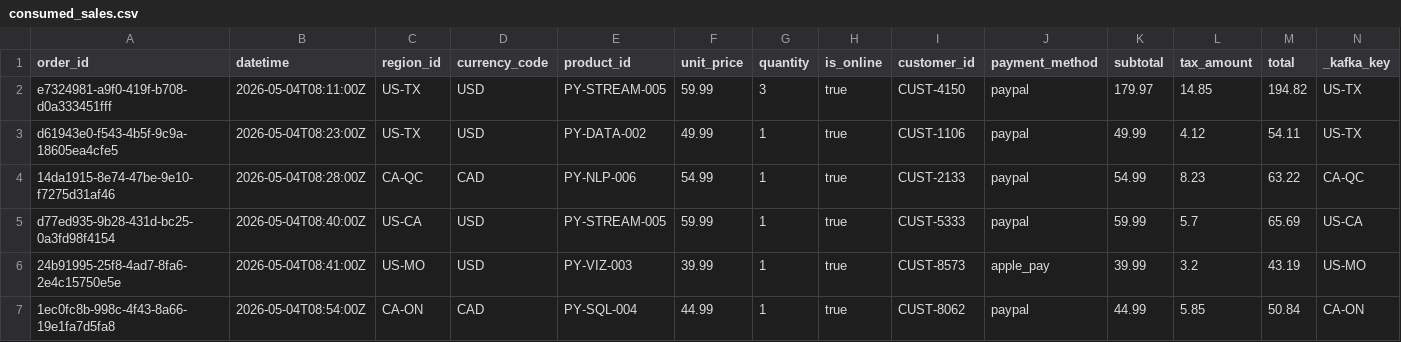
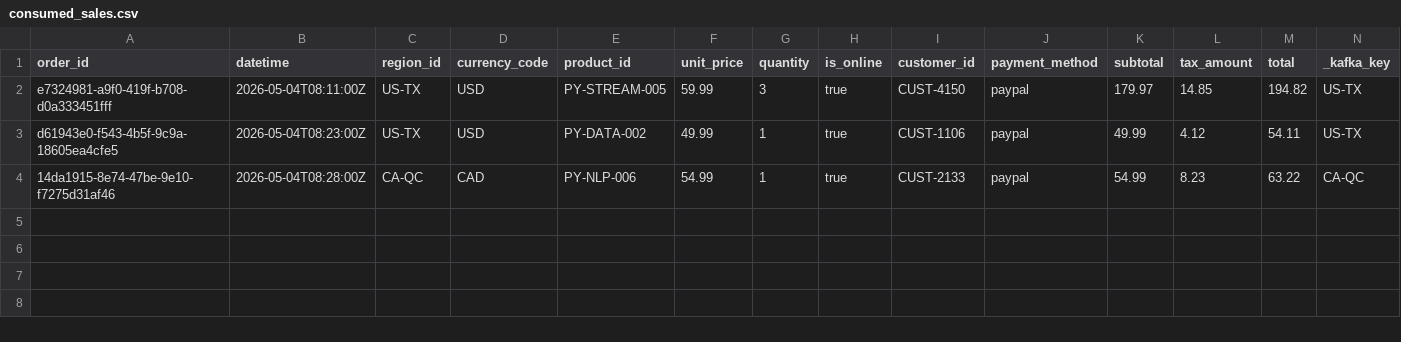
Before and after one commit to abeaderstadt/streaming-06-scenarios-peer-review-kellie, a CSV file: data/output/consumed_sales.csv, drawn as a sheet; only a part is shown; rows hold the shown columns only; the diff names each change by its address in the sheet, - before the commit and + after, or states it on an @@ line.

```diff
--- a/data/output/consumed_sales.csv
+++ b/data/output/consumed_sales.csv
-row 5: d77ed935-9b28-431d-bc25-0a3fd98f4154 | 2026-05-04T08:40:00Z | US-CA | USD | PY-STREAM-005 | 59.99 | 1 | true | CUST-5333 | paypal | 59.99 | 5.7 | 65.69 | US-CA
-row 6: 24b91995-25f8-4ad7-8fa6-2e4c15750e5e | 2026-05-04T08:41:00Z | US-MO | USD | PY-VIZ-003 | 39.99 | 1 | true | CUST-8573 | apple_pay | 39.99 | 3.2 | 43.19 | US-MO
-row 7: 1ec0fc8b-998c-4f43-8a66-19e1fa7d5fa8 | 2026-05-04T08:54:00Z | CA-ON | CAD | PY-SQL-004 | 44.99 | 1 | true | CUST-8062 | paypal | 44.99 | 5.85 | 50.84 | CA-ON
```
Also changed, not shown: 4 other files.
